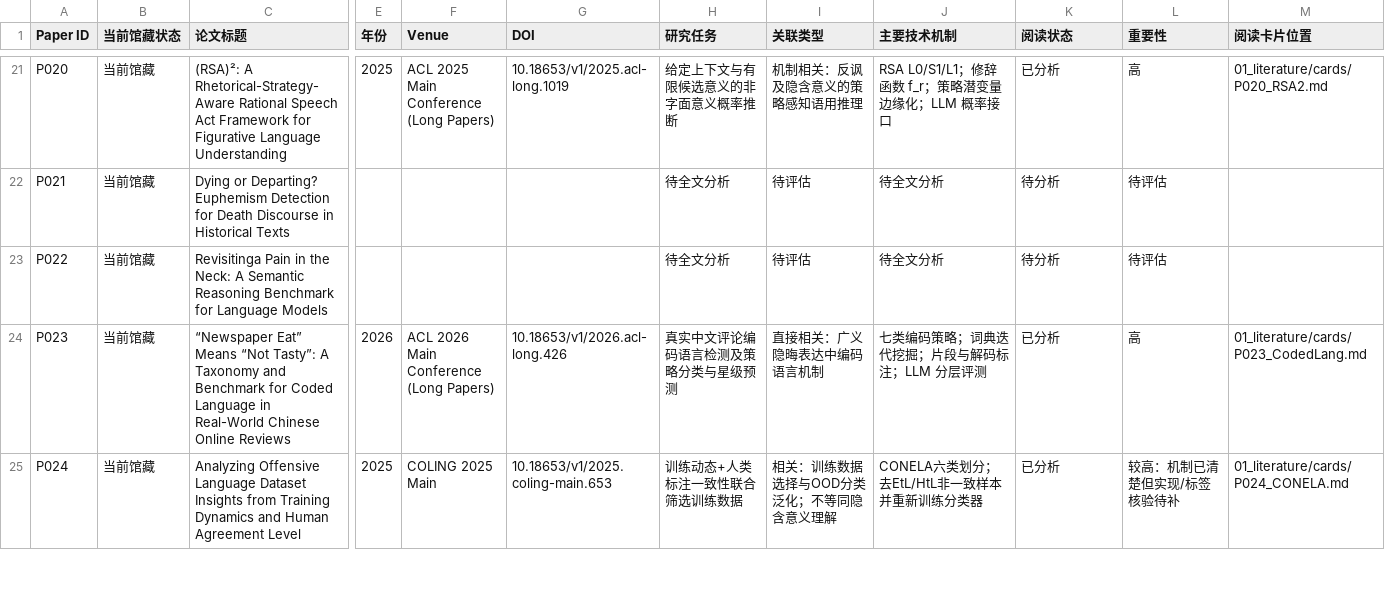
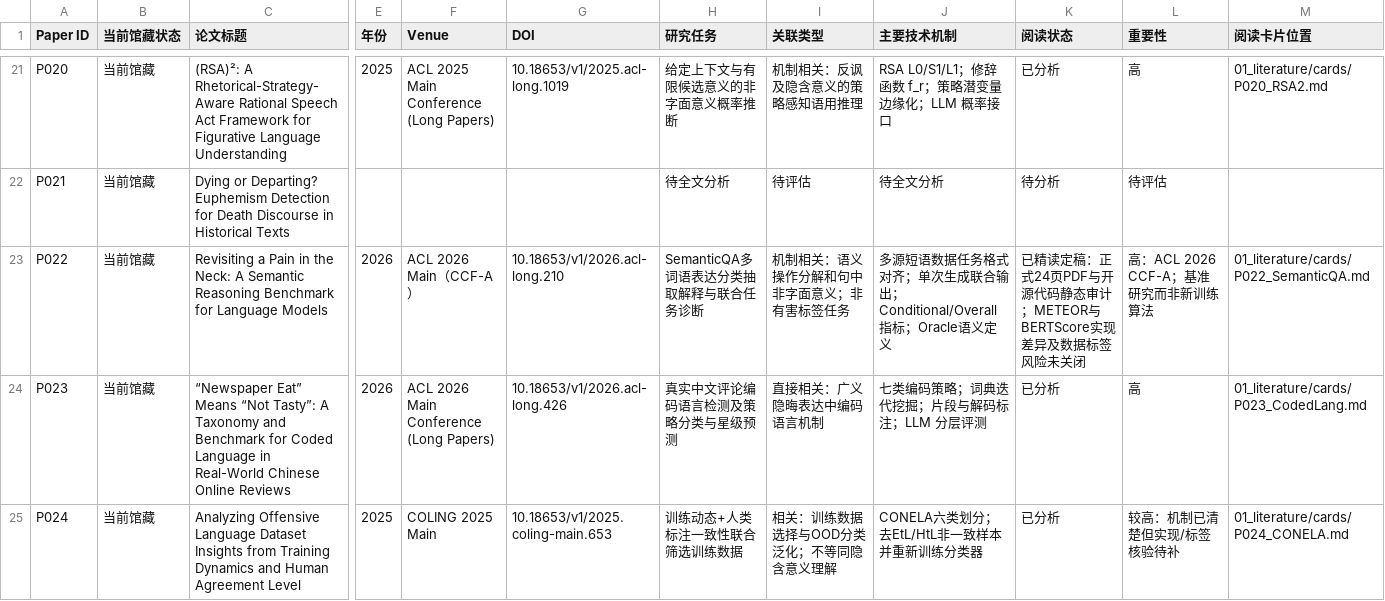
Before and after one commit to YuSun-WK/implicit-content-research, a CSV file: 01_literature/papers.csv, drawn as a sheet; only a part is shown, gaps mark what is left out; the diff names each change by its address in the sheet, - before the commit and + after, or states it on an @@ line.

Commit message:
docs: sync finalized P022 status and P035 reading handoff

```diff
--- a/01_literature/papers.csv
+++ b/01_literature/papers.csv
-C23 (论文标题): Revisitinga Pain in…
+C23 (论文标题): Revisiting a Pain in…
-E23 (年份): (empty)
+E23 (年份): 2026
-F23 (Venue): (empty)
+F23 (Venue): ACL 2026 Main（CCF-A）
-G23 (DOI): (empty)
+G23 (DOI): 10.18653/v1/2026.acl-long.210
-H23 (研究任务): 待全文分析
+H23 (研究任务): SemanticQA多词语表达分类抽取解释与联合任务诊断
-I23 (关联类型): 待评估
+I23 (关联类型): 机制相关：语义操作分解和句中非字面意义；非有害标签任务
-J23 (主要技术机制): 待全文分析
+J23 (主要技术机制): 多源短语数据任务格式对齐；单次生成联合输出；Conditional/Overall指标；Oracle语义定义
-K23 (阅读状态): 待分析
+K23 (阅读状态): 已精读定稿：正式24页PDF与开源代码静态审计；METEOR与BERTScore实现差异及数据标签风险未关闭
-L23 (重要性): 待评估
+L23 (重要性): 高：ACL 2026 CCF-A；基准研究而非新训练算法
-M23 (阅读卡片位置): (empty)
+M23 (阅读卡片位置): 01_literature/cards/P022_SemanticQA.md
```
